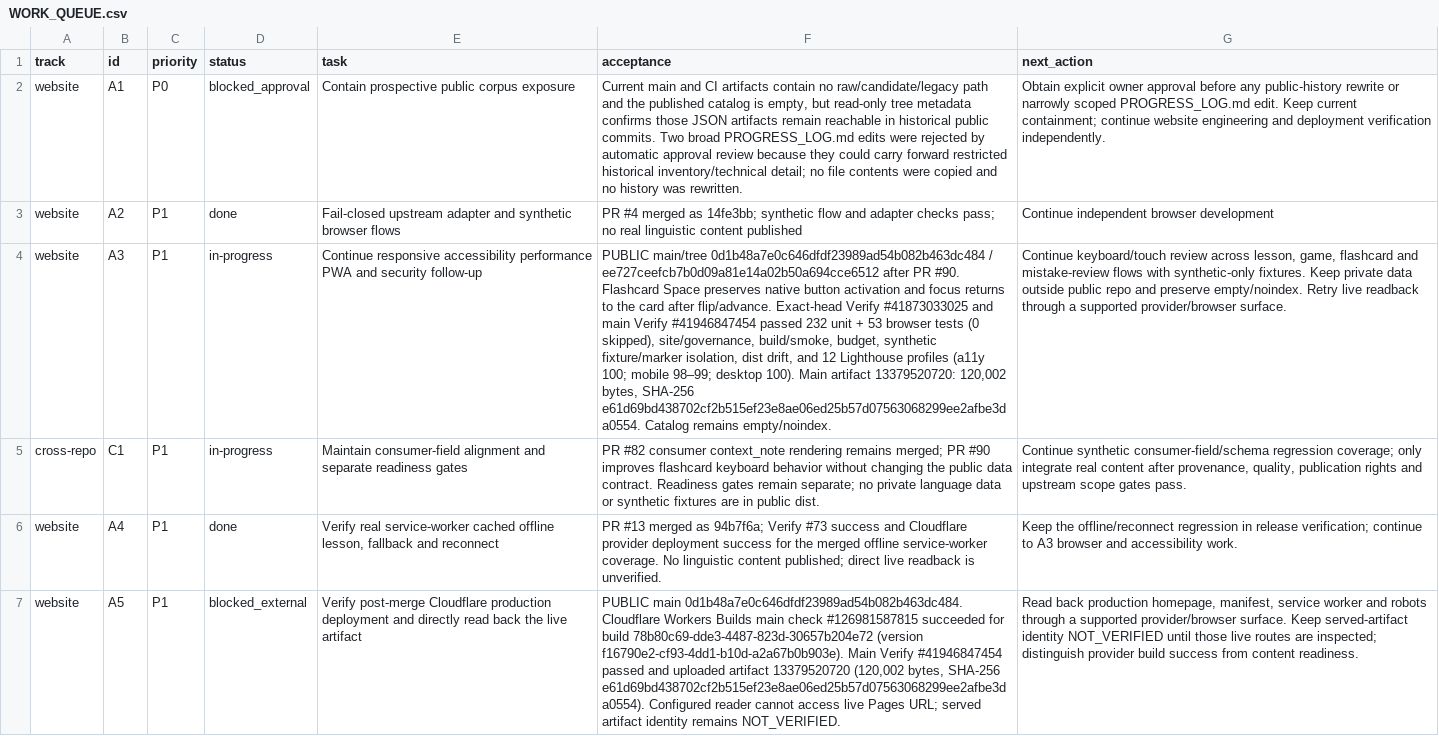
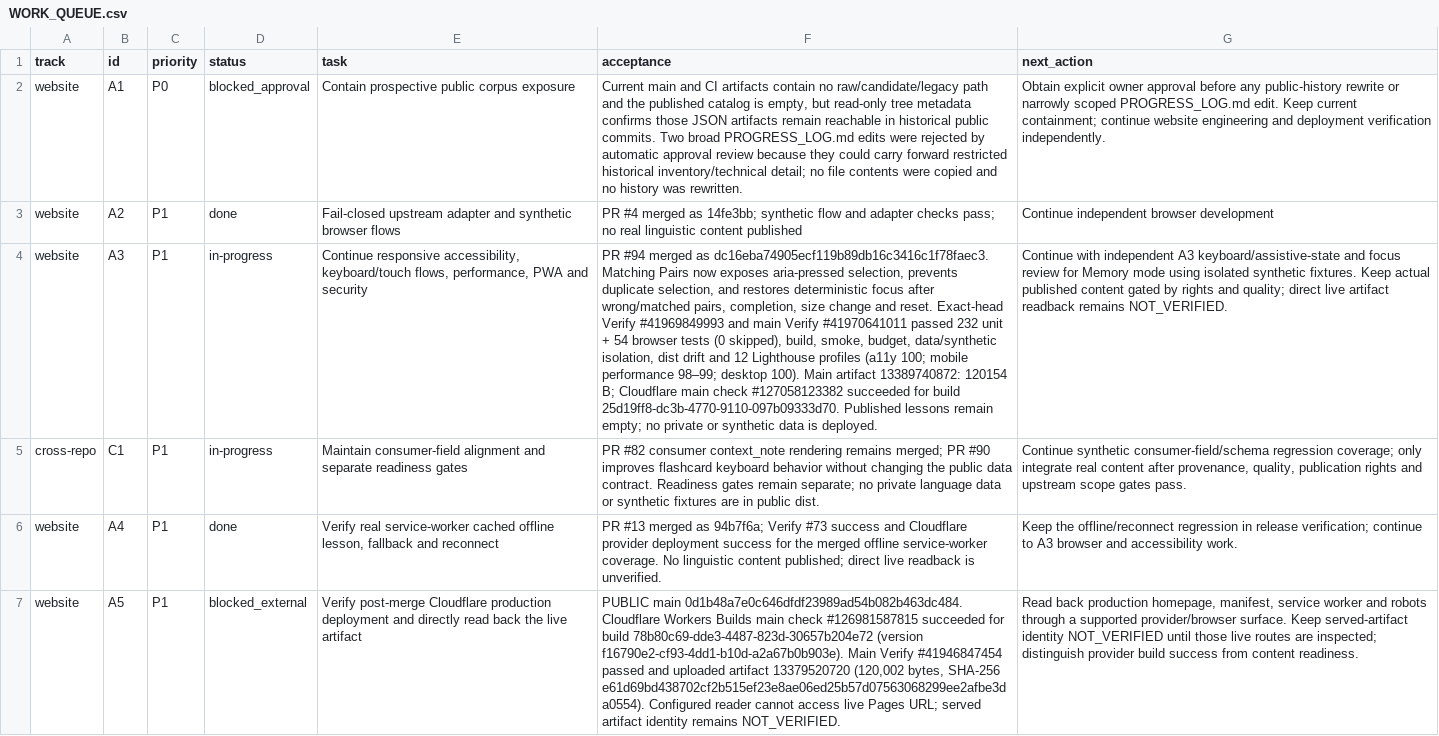
Before and after one commit to drewsebastians/webgame-bataktoba-indo, a CSV file: WORK_QUEUE.csv, drawn as a sheet; only a part is shown; the diff names each change by its address in the sheet, - before the commit and + after, or states it on an @@ line.

Commit message:
Record matching-pairs accessibility checkpoint

```diff
--- a/WORK_QUEUE.csv
+++ b/WORK_QUEUE.csv
-E4 (task): Continue responsive accessibility performance PWA and security follow-up
+E4 (task): Continue responsive accessibility, keyboard/touch flows, performance, PWA and security
-F4 (acceptance): PUBLIC main/tree 0d1b48a7e0c646dfdf23989ad54b082b463dc484 / ee727ceefcb7b0d09a81e14a02b50a694cce6512 after PR #90. Flashcard Space preserves native button activation and focus returns to the card after flip/advance. Exact-head Verify #41873033025 and main Verify #41946847454 passed 232 unit + 53 browser tests (0 skipped), site/governance, build/smoke, budget, synthetic fixture/marker isolation, dist drift, and 12 Lighthouse profiles (a11y 100; mobile 98–99; desktop 100). Main artifact 13379520720: 120,002 bytes, SHA-256 e61d69bd438702cf2b515ef23e8ae06ed25b57d07563068299ee2afbe3da0554. Catalog remains empty/noindex.
+F4 (acceptance): PR #94 merged as dc16eba74905ecf119b89db16c3416c1f78faec3. Matching Pairs now exposes aria-pressed selection, prevents duplicate selection, and restores deterministic focus after wrong/matched pairs, completion, size change and reset. Exact-head Verify #41969849993 and main Verify #41970641011 passed 232 unit + 54 browser tests (0 skipped), build, smoke, budget, data/synthetic isolation, dist drift and 12 Lighthouse profiles (a11y 100; mobile performance 98–99; desktop 100). Main artifact 13389740872: 120154 B; Cloudflare main check #127058123382 succeeded for build 25d19ff8-dc3b-4770-9110-097b09333d70. Published lessons remain empty; no private or synthetic data is deployed.
-G4 (next_action): Continue keyboard/touch review across lesson, game, flashcard and mistake-review flows with synthetic-only fixtures. Keep private data outside public repo and preserve empty/noindex. Retry live readback through a supported provider/browser surface.
+G4 (next_action): Continue with independent A3 keyboard/assistive-state and focus review for Memory mode using isolated synthetic fixtures. Keep actual published content gated by rights and quality; direct live artifact readback remains NOT_VERIFIED.
```
Also changed, not shown: 3 other files.
